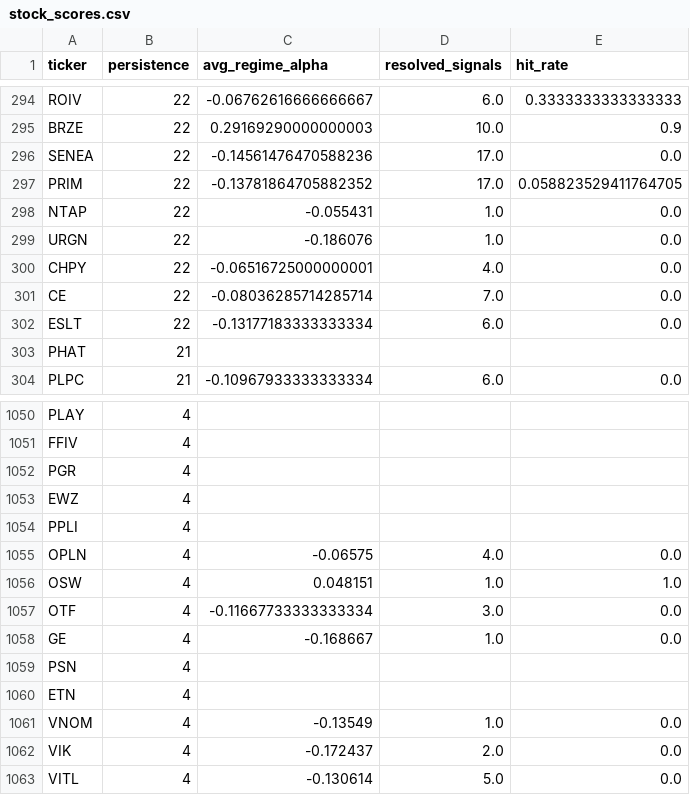
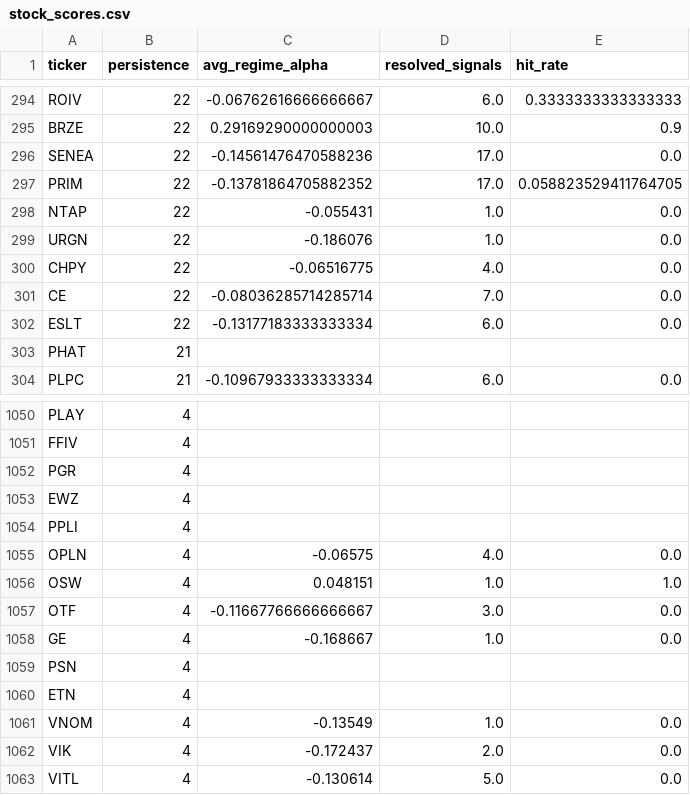
Before and after one commit to helioskozak-cloud/regime-desk, a CSV file: data/stock_scores.csv, drawn as a sheet; only a part is shown, gaps mark what is left out.

```diff
--- a/data/stock_scores.csv
+++ b/data/stock_scores.csv
@@ -299,3 +299,3 @@ NTAP,22,-0.055431,1.0,0.0
 URGN,22,-0.186076,1.0,0.0
-CHPY,22,-0.06516725000000001,4.0,0.0
+CHPY,22,-0.06516775,4.0,0.0
 CE,22,-0.08036285714285714,7.0,0.0
@@ -1056,3 +1056,3 @@ OPLN,4,-0.06575,4.0,0.0
 OSW,4,0.048151,1.0,1.0
-OTF,4,-0.11667733333333334,3.0,0.0
+OTF,4,-0.11667766666666667,3.0,0.0
 GE,4,-0.168667,1.0,0.0
```
Also changed, not shown: data/market_signals.csv, data/scanner.csv, 15 other files.
